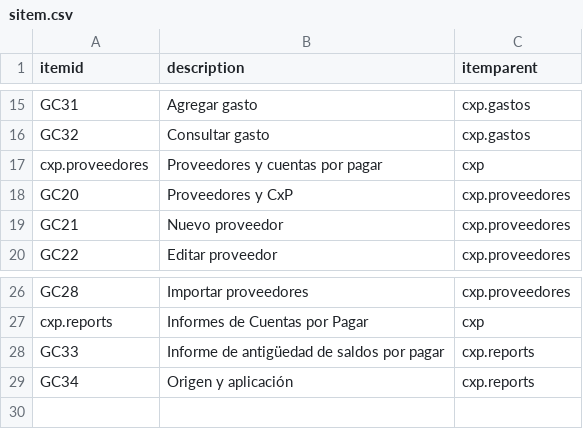
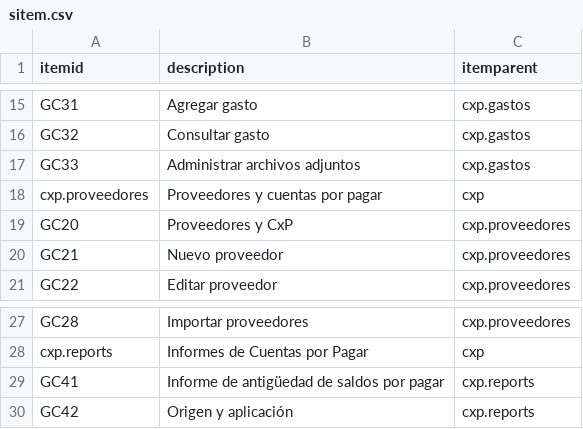
Before and after one commit to Induxsoft/cxp, a CSV file: src/cxp/_install/initial_data/sitem.csv, drawn as a sheet; only a part is shown, gaps mark what is left out.

```diff
--- a/src/cxp/_install/initial_data/sitem.csv
+++ b/src/cxp/_install/initial_data/sitem.csv
@@ -16,2 +16,3 @@ GC31,Agregar gasto,cxp.gastos
 GC32,Consultar gasto,cxp.gastos
+GC33,Administrar archivos adjuntos,cxp.gastos
 cxp.proveedores,Proveedores y cuentas por pagar,cxp
@@ -27,3 +28,3 @@ GC28,Importar proveedores,cxp.proveedores
 cxp.reports,Informes de Cuentas por Pagar,cxp
-GC33,Informe de antigüedad de saldos por pagar,cxp.reports
-GC34,Origen y aplicación,cxp.reports
+GC41,Informe de antigüedad de saldos por pagar,cxp.reports
+GC42,Origen y aplicación,cxp.reports
```
Also changed, not shown: 7 other files.
